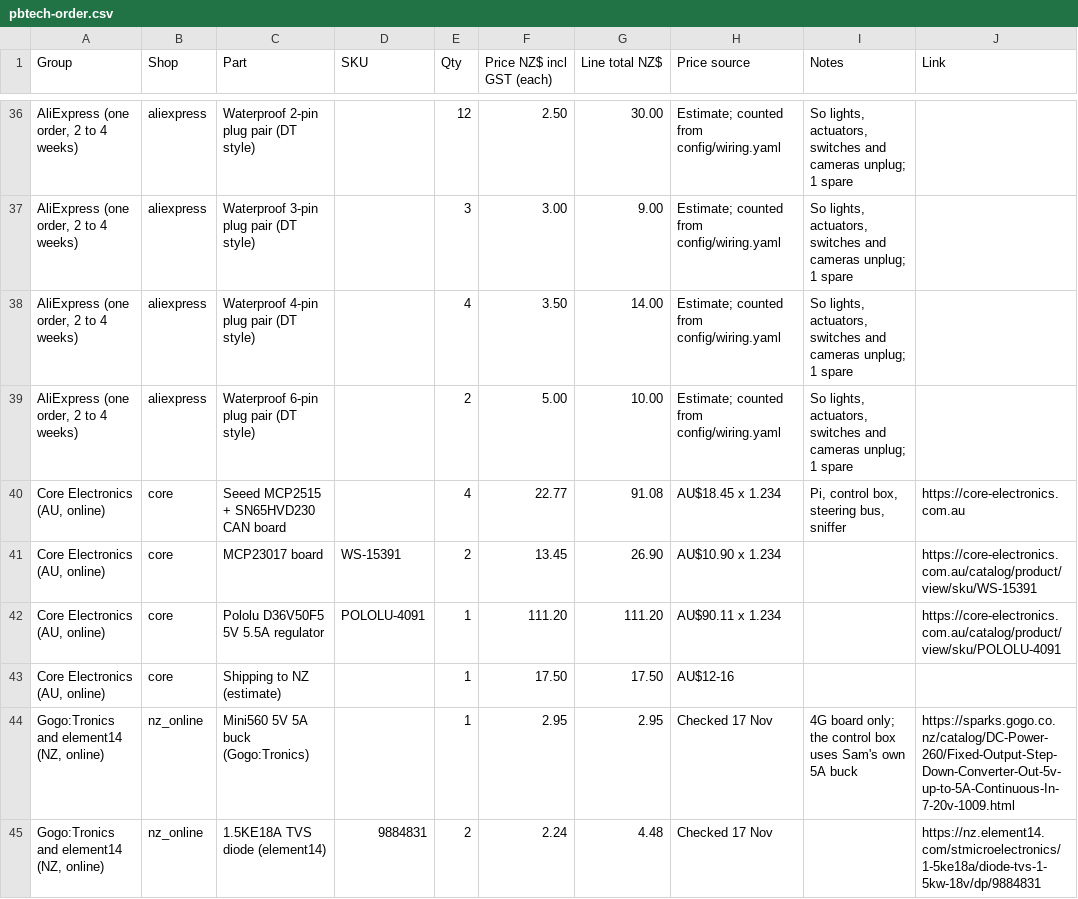
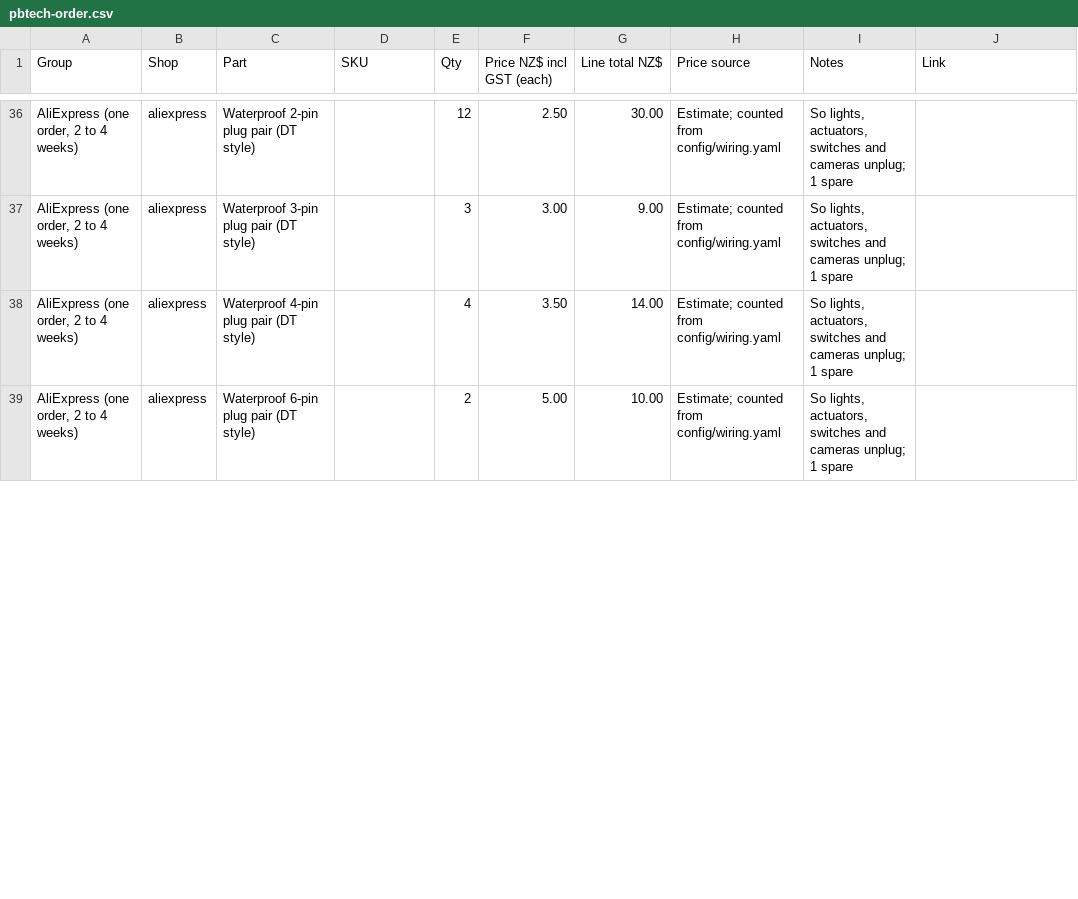
Before and after one commit to electrumnz/TERYXDACTL, a CSV file: docs/pbtech-order.csv, drawn as a sheet; only a part is shown, gaps mark what is left out; removed rows and columns are numbered as before the commit, all else as after; the diff covers the shown part only; the diff names each change by its address in the sheet, - before the commit and + after, or states it on an @@ line.

```diff
--- a/docs/pbtech-order.csv
+++ b/docs/pbtech-order.csv
-row 40: Core Electronics (AU, online) | core | Seeed MCP2515 + SN65HVD230 CAN board |  | 4 | 22.77 | 91.08 | AU$18.45 x 1.234 | Pi, control box, steering bus, sniffer | https://core-electronics.com.au
-row 41: Core Electronics (AU, online) | core | MCP23017 board | WS-15391 | 2 | 13.45 | 26.90 | AU$10.90 x 1.234 |  | https://core-electronics.com.au/catalog/product/view/sku/WS-15391
-row 42: Core Electronics (AU, online) | core | Pololu D36V50F5 5V 5.5A regulator | POLOLU-4091 | 1 | 111.20 | 111.20 | AU$90.11 x 1.234 |  | https://core-electronics.com.au/catalog/product/view/sku/POLOLU-4091
-row 43: Core Electronics (AU, online) | core | Shipping to NZ (estimate) |  | 1 | 17.50 | 17.50 | AU$12-16
-row 44: Gogo:Tronics and element14 (NZ, online) | nz_online | Mini560 5V 5A buck (Gogo:Tronics) |  | 1 | 2.95 | 2.95 | Checked 17 Nov | 4G board only; the control box uses Sam's own 5A buck | https://sparks.gogo.co.nz/catalog/DC-Power-260/Fixed-Output-Step-Down-Converter-Out-5v-up-to-5A-Continuous-In-7-20v-1009.html
-row 45: Gogo:Tronics and element14 (NZ, online) | nz_online | 1.5KE18A TVS diode (element14) | 9884831 | 2 | 2.24 | 4.48 | Checked 17 Nov |  | https://nz.element14.com/stmicroelectronics/1-5ke18a/diode-tvs-1-5kw-18v/dp/9884831
```
Also changed, not shown: 6 added rows, 2 removed rows and 13 edited cells elsewhere in this file, 20 other files.
